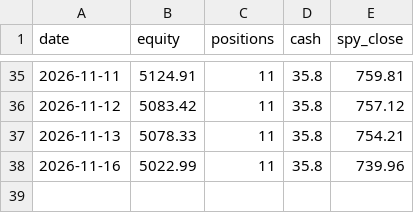
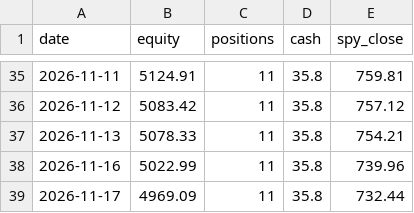
Before and after one commit to cashoutsav8-bit/stock-paper-bot, a CSV file: docs/strat_A/equity.csv, drawn as a sheet; only a part is shown, gaps mark what is left out; the diff names each change by its address in the sheet, - before the commit and + after, or states it on an @@ line.

```diff
--- a/docs/strat_A/equity.csv
+++ b/docs/strat_A/equity.csv
+row 39: 2026-11-17 | 4969.09 | 11 | 35.8 | 732.44
```
Also changed, not shown: docs/strat_A/events.csv, docs/strat_D/equity.csv, 7 other files.
